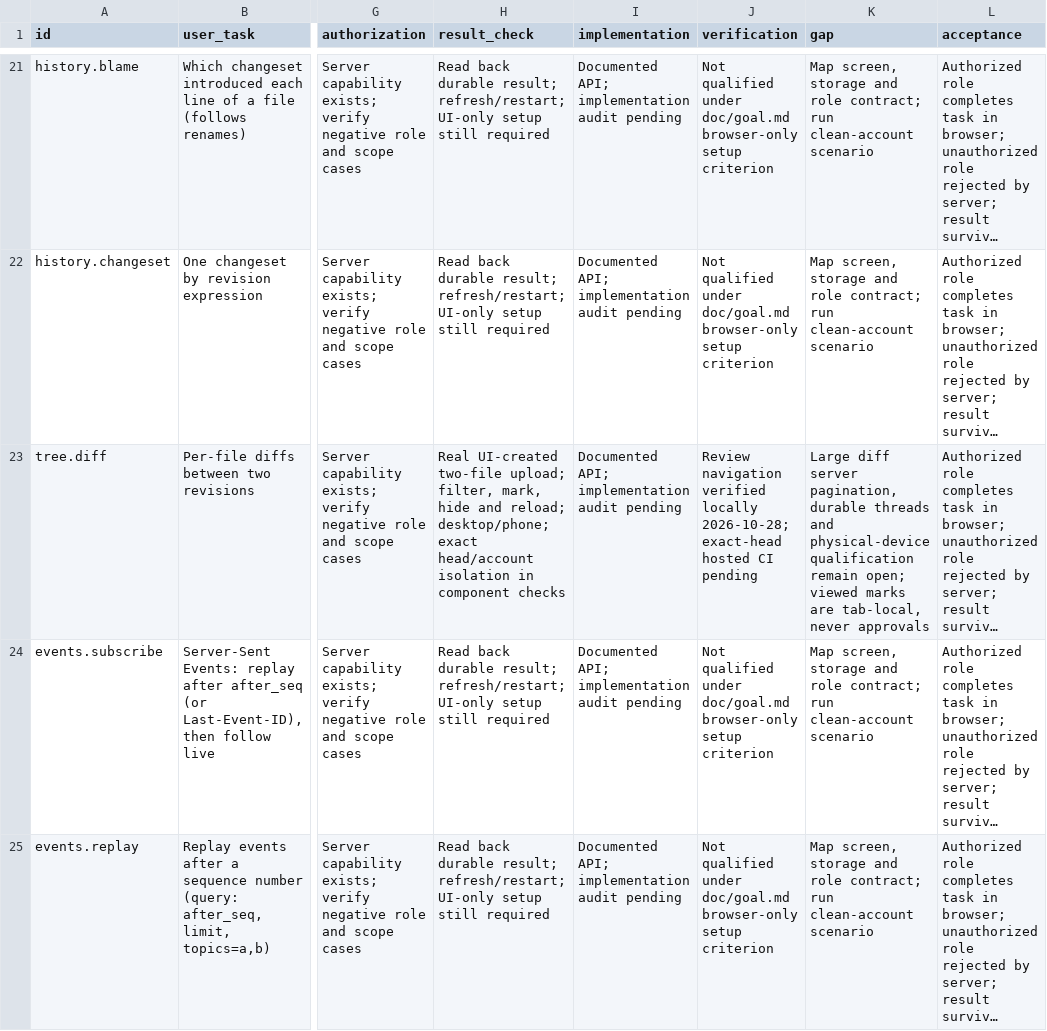
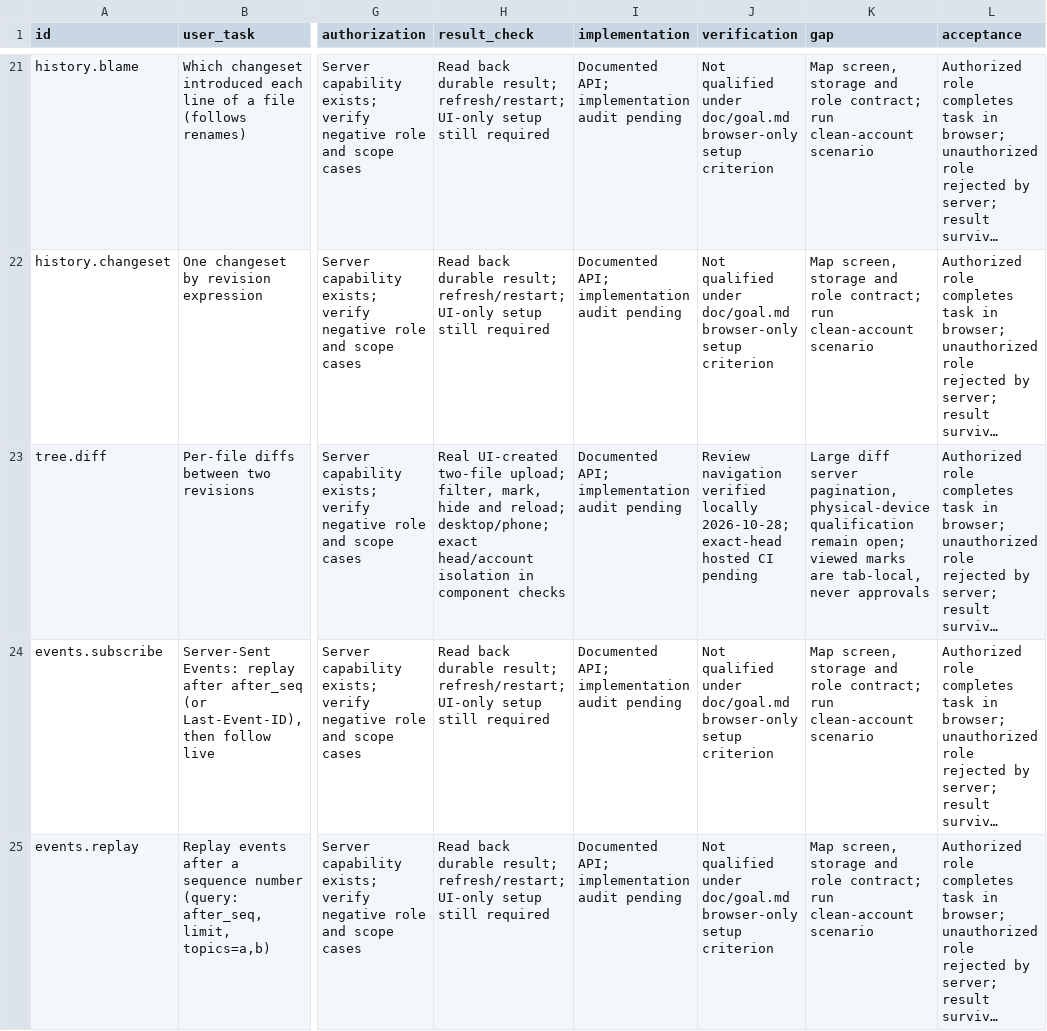
Before and after one commit to Paffin/AgentGit, a CSV file: dev/goal/coverage.csv, drawn as a sheet; only a part is shown, gaps mark what is left out; long unchanged cells end in …; the diff covers the shown part only; the diff names each change by its address in the sheet, - before the commit and + after, or states it on an @@ line.

```diff
--- a/dev/goal/coverage.csv
+++ b/dev/goal/coverage.csv
-K23 (gap): …server pagination, durable threads and physical-device qualification…
+K23 (gap): …server pagination, physical-device qualification…
```
Also changed, not shown: 11 edited cells elsewhere in this file, 2 other files.
